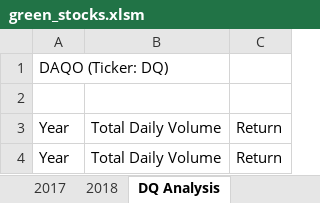
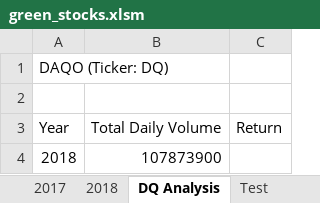
Before and after one commit to Izhakfc/Stocks-Analysis, an Excel workbook: green_stocks.xlsm, sheet DQ Analysis, drawn as a sheet; values as stored, in another font and other column widths than the file's, no borders; removed rows and columns are numbered as before the commit, all else as after; the diff names each change by its address in the sheet, - before the commit and + after, or states it on an @@ line.

Commit message:
Conditionals and for loops
Adding conditionals and for loops to get the volume of transactions in DQ

```diff
--- a/green_stocks.xlsm (sheet DQ Analysis)
+++ b/green_stocks.xlsm (sheet DQ Analysis)
+sheet tab: Test
-row 4: Year | Total Daily Volume | Return
+row 4: 2018 | 107873900
```
